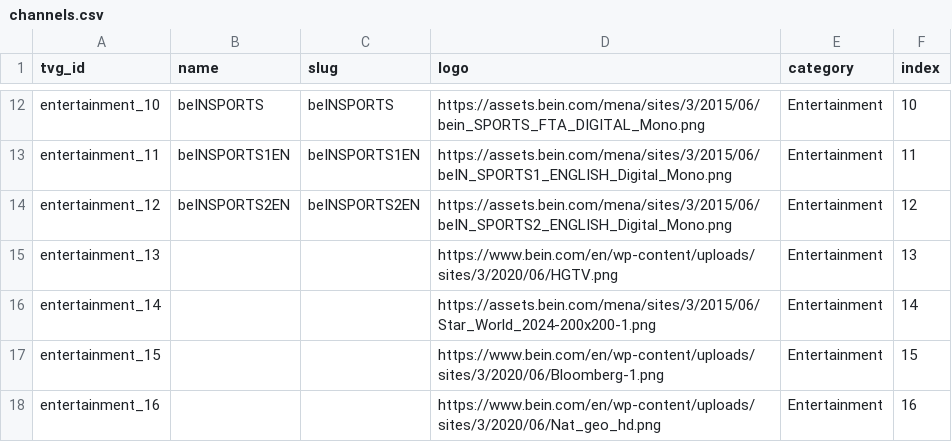
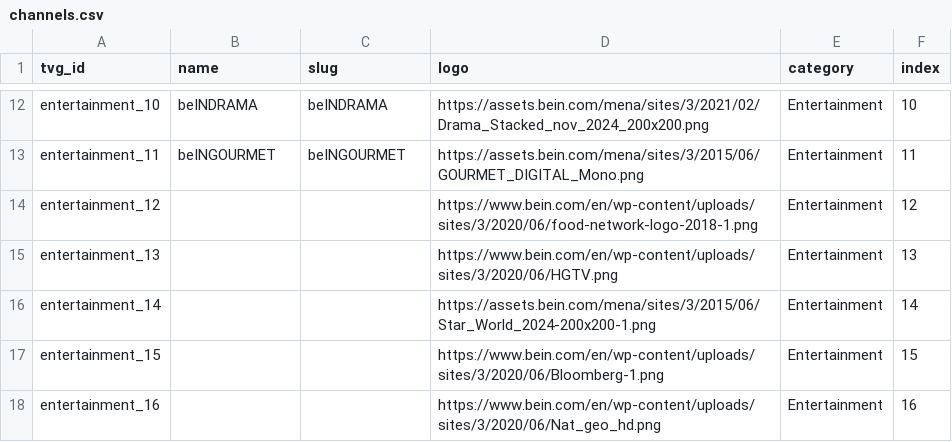
Before and after one commit to DzGreenServices/DzGreen-BeINEPG, a CSV file: channels.csv, drawn as a sheet; only a part is shown, gaps mark what is left out; the diff covers the shown part only; the diff names each change by its address in the sheet, - before the commit and + after, or states it on an @@ line.

```diff
--- a/channels.csv
+++ b/channels.csv
-B12 (name): beINSPORTS
+B12 (name): beINDRAMA
-C12 (slug): beINSPORTS
+C12 (slug): beINDRAMA
-D12 (logo): https://assets.bein.com/mena/sites/3/2015/06/bein_SPORTS_FTA_DIGITAL_Mono.png
+D12 (logo): https://assets.bein.com/mena/sites/3/2021/02/Drama_Stacked_nov_2024_200x200.png
-B13 (name): beINSPORTS1EN
+B13 (name): beINGOURMET
-C13 (slug): beINSPORTS1EN
+C13 (slug): beINGOURMET
-D13 (logo): https://assets.bein.com/mena/sites/3/2015/06/beIN_SPORTS1_ENGLISH_Digital_Mono.png
+D13 (logo): https://assets.bein.com/mena/sites/3/2015/06/GOURMET_DIGITAL_Mono.png
-B14 (name): beINSPORTS2EN
+B14 (name): (empty)
-C14 (slug): beINSPORTS2EN
+C14 (slug): (empty)
-D14 (logo): https://assets.bein.com/mena/sites/3/2015/06/beIN_SPORTS2_ENGLISH_Digital_Mono.png
+D14 (logo): https://www.bein.com/en/wp-content/uploads/sites/3/2020/06/food-network-logo-2018-1.png
```
Also changed, not shown: 30 edited cells elsewhere in this file, 1 other file.
